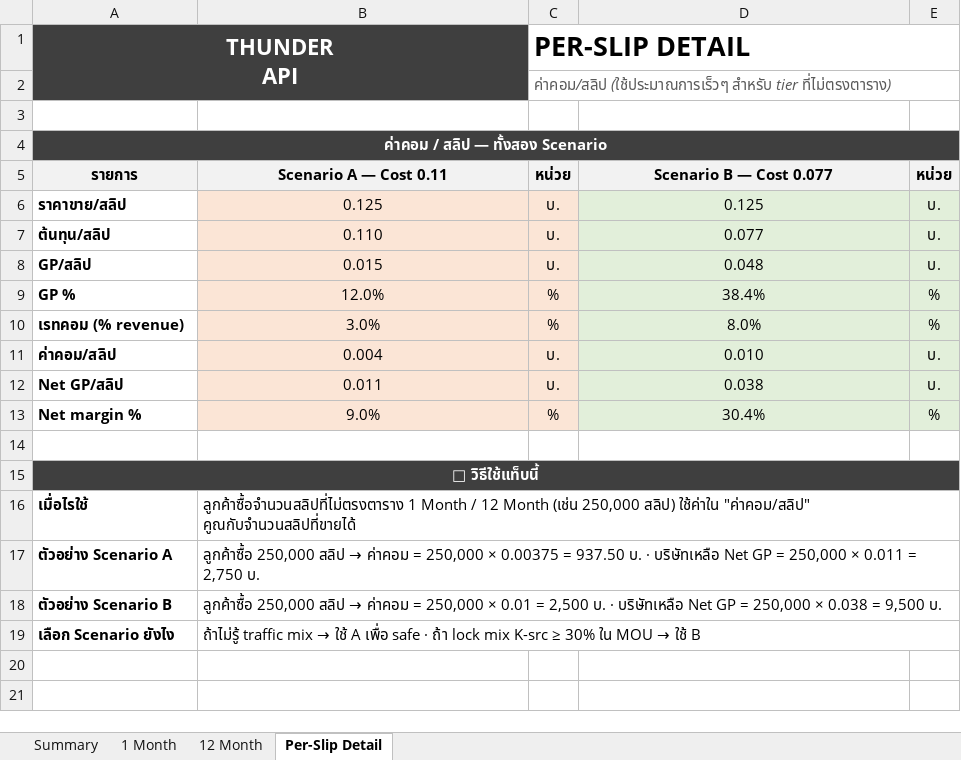
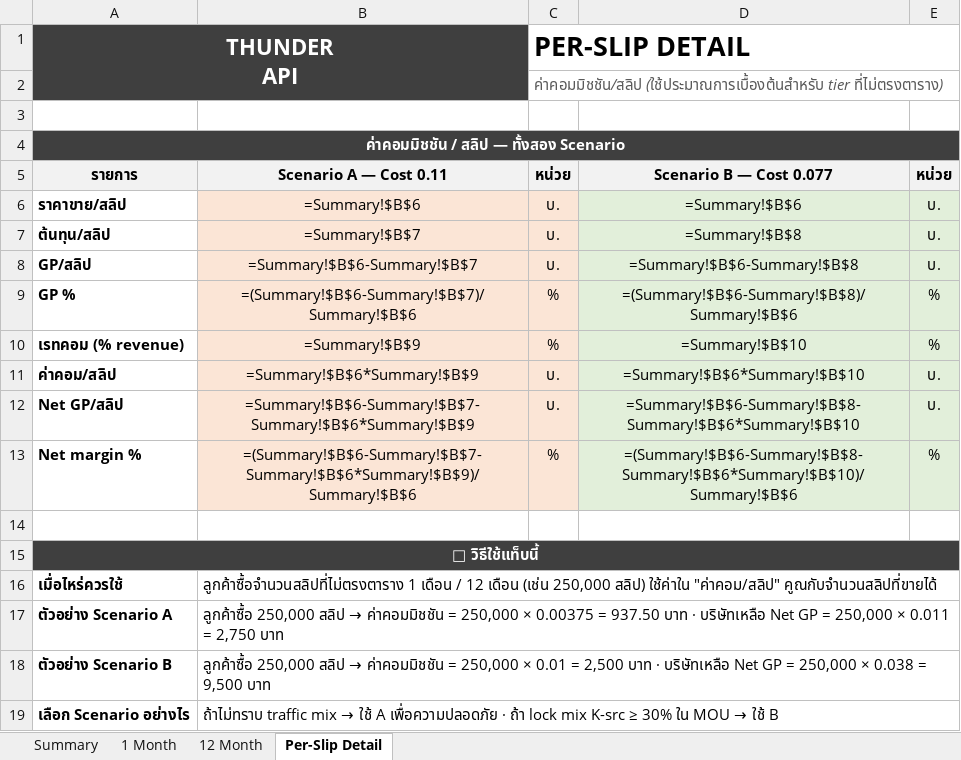
Before and after one commit to bbm8sus4/secondbrain-vault, an Excel workbook: Thunder Solution/Reports/thunder-corporate-api-commission.xlsx, sheet Per-Slip Detail, drawn as a sheet; values as stored, in another font and other column widths than the file's, no borders; formulas without a stored value are shown as written; removed rows and columns are numbered as before the commit, all else as after; the diff names each change by its address in the sheet, - before the commit and + after, or states it on an @@ line.

```diff
--- a/Thunder Solution/Reports/thunder-corporate-api-commission.xlsx (sheet Per-Slip Detail)
+++ b/Thunder Solution/Reports/thunder-corporate-api-commission.xlsx (sheet Per-Slip Detail)
-C2 (หน่วย): ค่าคอม/สลิป (ใช้ประมาณการเร็วๆ สำหรับ tier ที่ไม่ตรงตาราง)
+C2 (หน่วย): ค่าคอมมิชชัน/สลิป (ใช้ประมาณการเบื้องต้นสำหรับ tier ที่ไม่ตรงตาราง)
-A4 (รายการ): ค่าคอม / สลิป — ทั้งสอง Scenario
+A4 (รายการ): ค่าคอมมิชชัน / สลิป — ทั้งสอง Scenario
-B6 (Scenario A — Cost 0.11): 0.125
+B6 (Scenario A — Cost 0.11): =Summary!$B$6
-D6 (Scenario B — Cost 0.077): 0.125
+D6 (Scenario B — Cost 0.077): =Summary!$B$6
-B7 (Scenario A — Cost 0.11): 0.110
+B7 (Scenario A — Cost 0.11): =Summary!$B$7
-D7 (Scenario B — Cost 0.077): 0.077
+D7 (Scenario B — Cost 0.077): =Summary!$B$8
-B8 (Scenario A — Cost 0.11): 0.015
+B8 (Scenario A — Cost 0.11): =Summary!$B$6-Summary!$B$7
-D8 (Scenario B — Cost 0.077): 0.048
+D8 (Scenario B — Cost 0.077): =Summary!$B$6-Summary!$B$8
-B9 (Scenario A — Cost 0.11): 12.0%
+B9 (Scenario A — Cost 0.11): =(Summary!$B$6-Summary!$B$7)/Summary!$B$6
-D9 (Scenario B — Cost 0.077): 38.4%
+D9 (Scenario B — Cost 0.077): =(Summary!$B$6-Summary!$B$8)/Summary!$B$6
-B10 (Scenario A — Cost 0.11): 3.0%
+B10 (Scenario A — Cost 0.11): =Summary!$B$9
-D10 (Scenario B — Cost 0.077): 8.0%
+D10 (Scenario B — Cost 0.077): =Summary!$B$10
-B11 (Scenario A — Cost 0.11): 0.004
+B11 (Scenario A — Cost 0.11): =Summary!$B$6*Summary!$B$9
-D11 (Scenario B — Cost 0.077): 0.010
+D11 (Scenario B — Cost 0.077): =Summary!$B$6*Summary!$B$10
-B12 (Scenario A — Cost 0.11): 0.011
+B12 (Scenario A — Cost 0.11): =Summary!$B$6-Summary!$B$7-Summary!$B$6*Summary!$B$9
-D12 (Scenario B — Cost 0.077): 0.038
+D12 (Scenario B — Cost 0.077): =Summary!$B$6-Summary!$B$8-Summary!$B$6*Summary!$B$10
-B13 (Scenario A — Cost 0.11): 9.0%
+B13 (Scenario A — Cost 0.11): =(Summary!$B$6-Summary!$B$7-Summary!$B$6*Summary!$B$9)/Summary!$B$6
-D13 (Scenario B — Cost 0.077): 30.4%
+D13 (Scenario B — Cost 0.077): =(Summary!$B$6-Summary!$B$8-Summary!$B$6*Summary!$B$10)/Summary!$B$6
-row 16: เมื่อไรใช้ | ลูกค้าซื้อจำนวนสลิปที่ไม่ตรงตาราง 1 Month / 12 Month (เช่น 250,000 สลิป) ใช้ค่าใน "ค่าคอม/สลิป" คูณกับจำนวนสลิปที่ขายได้
+row 16: เมื่อไหร่ควรใช้ | ลูกค้าซื้อจำนวนสลิปที่ไม่ตรงตาราง 1 เดือน / 12 เดือน (เช่น 250,000 สลิป) ใช้ค่าใน "ค่าคอม/สลิป" คูณกับจำนวนสลิปที่ขายได้
@@ B17 (Scenario A — Cost 0.11): …สลิป → ค่าคอม = 250,000 × 0.00375 = 937.50 บ. · บริษัทเหลือ Net GP = 250,000 × 0.011 = 2,750 บ. → …สลิป → ค่าคอมมิชชัน = 250,000 × 0.00375 = 937.50 บาท · บริษัทเหลือ Net GP = 250,000 × 0.011 = 2,750 บาท @@
@@ B18 (Scenario A — Cost 0.11): …สลิป → ค่าคอม = 250,000 × 0.01 = 2,500 บ. · บริษัทเหลือ Net GP = 250,000 × 0.038 = 9,500 บ. → …สลิป → ค่าคอมมิชชัน = 250,000 × 0.01 = 2,500 บาท · บริษัทเหลือ Net GP = 250,000 × 0.038 = 9,500 บาท @@
-row 19: เลือก Scenario ยังไง | ถ้าไม่รู้ traffic mix → ใช้ A เพื่อ safe · ถ้า lock mix K-src ≥ 30% ใน MOU → ใช้ B
+row 19: เลือก Scenario อย่างไร | ถ้าไม่ทราบ traffic mix → ใช้ A เพื่อความปลอดภัย · ถ้า lock mix K-src ≥ 30% ใน MOU → ใช้ B
```
Also changed, not shown: sheet 1 Month, sheet 12 Month, sheet Summary.
